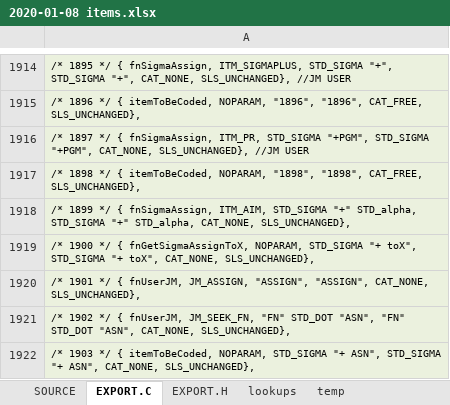
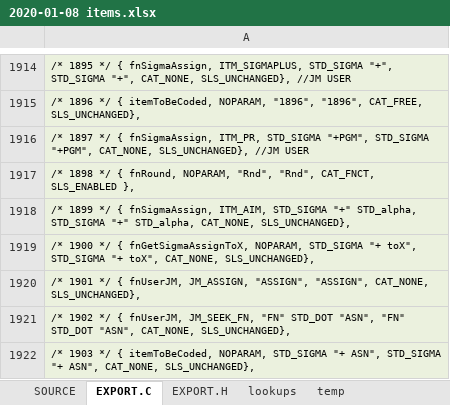
Before and after one commit to semi-simple/C43-mirror, an Excel workbook: src/2020-01-08 items.xlsx, sheet EXPORT.C, drawn as a sheet; only a part is shown, gaps mark what is left out; values as stored, in another font and other column widths than the file's, no borders; the diff names each change by its address in the sheet, - before the commit and + after, or states it on an @@ line.

Commit message:
Made additional RND abbreviation for ROUND. Keep ROUND for menus.

```diff
--- a/src/2020-01-08 items.xlsx (sheet EXPORT.C)
+++ b/src/2020-01-08 items.xlsx (sheet EXPORT.C)
-A1917: …*/ { itemToBeCoded, NOPARAM, "1898", "1898", CAT_FREE, SLS_UNCHANGED},
+A1917: …*/ { fnRound, NOPARAM, "Rnd", "Rnd", CAT_FNCT, SLS_ENABLED },
```
Also changed, not shown: sheet SOURCE, sheet EXPORT.H, 5 other files.
